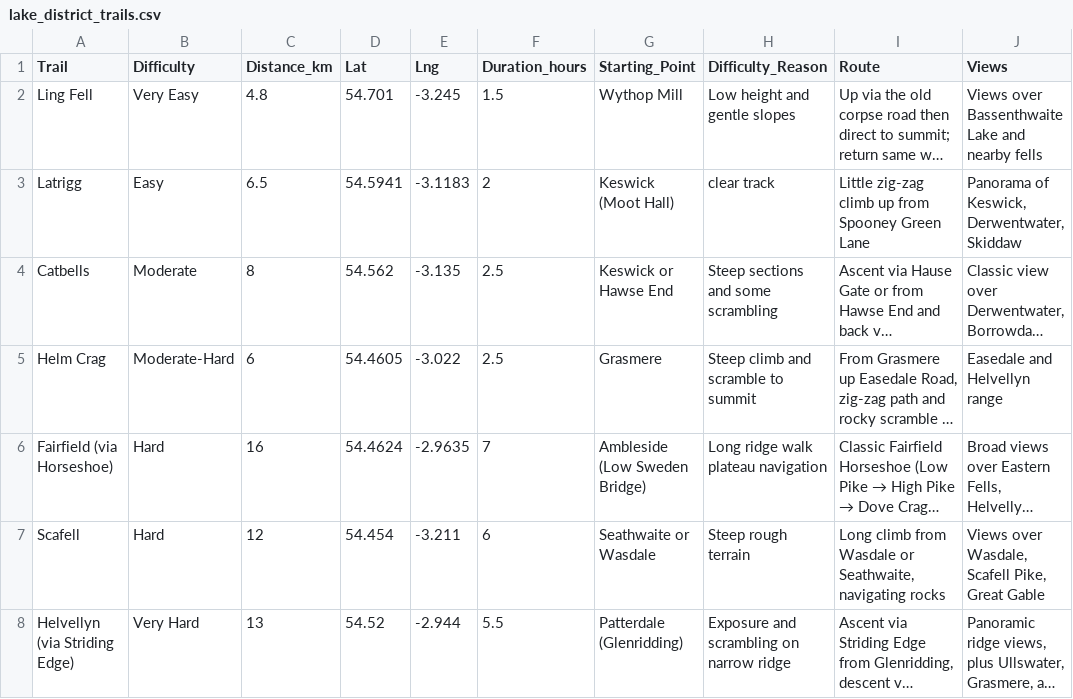
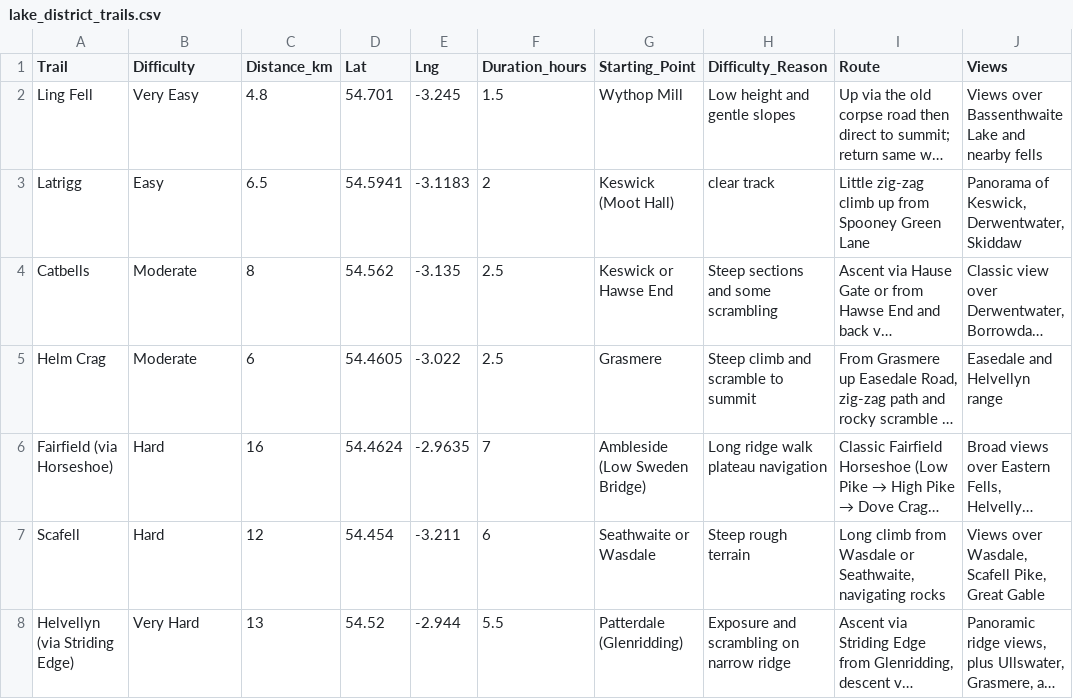
Before and after one commit to Indicium199/trail_buddy_ai, a CSV file: data/lake_district_trails.csv, drawn as a sheet; only a part is shown; long unchanged cells end in …; the diff names each change by its address in the sheet, - before the commit and + after, or states it on an @@ line.

Commit message:
Updated CSV, data_agent and root_agent files to handle additional 'difficulty' attributes

```diff
--- a/data/lake_district_trails.csv
+++ b/data/lake_district_trails.csv
-B5 (Difficulty): Moderate-Hard
+B5 (Difficulty): Moderate
```
Also changed, not shown: 2 other files.
